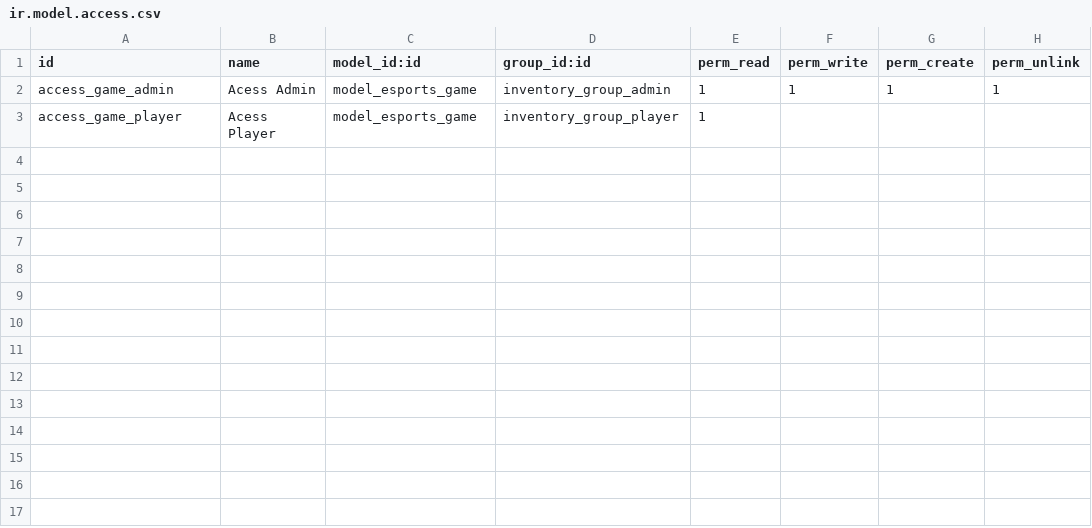
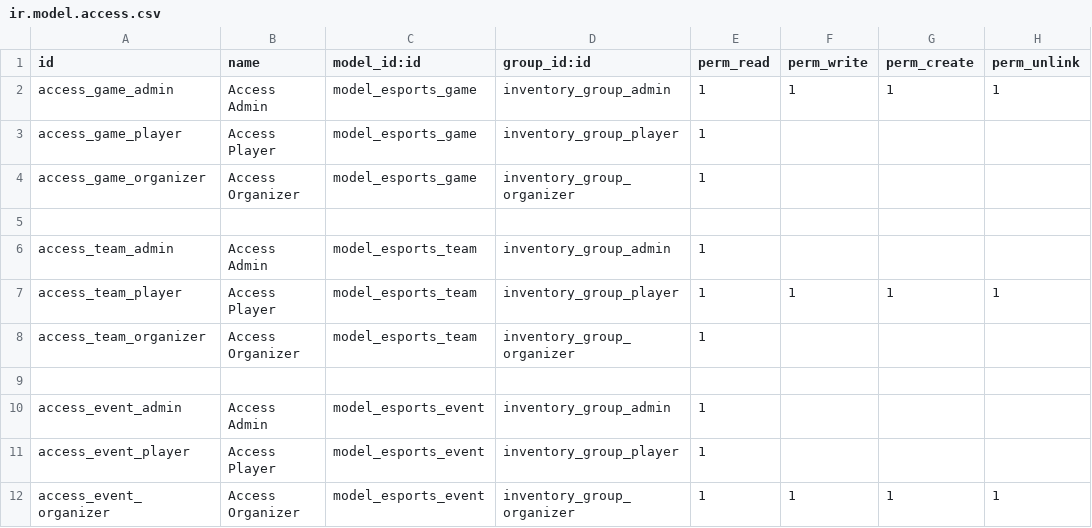
Before and after one commit to Andoni-S/ModuloEsportsOdoo, a CSV file: security/ir.model.access.csv, drawn as a sheet.

Commit message:
game view, icon, dependencies, and security

```diff
--- a/security/ir.model.access.csv
+++ b/security/ir.model.access.csv
@@ -1,3 +1,12 @@
 id,name,model_id:id,group_id:id,perm_read,perm_write,perm_create,perm_unlink
-access_game_admin,Acess Admin,model_esports_game,inventory_group_admin,1,1,1,1
-access_game_player,Acess Player ,model_esports_game,inventory_group_player,1,,,
+access_game_admin,Access Admin,model_esports_game,inventory_group_admin,1,1,1,1
+access_game_player,Access Player ,model_esports_game,inventory_group_player,1,,,
+access_game_organizer,Access Organizer ,model_esports_game,inventory_group_organizer,1,,,
+
+access_team_admin,Access Admin,model_esports_team,inventory_group_admin,1,,,
+access_team_player,Access Player ,model_esports_team,inventory_group_player,1,1,1,1
+access_team_organizer,Access Organizer ,model_esports_team,inventory_group_organizer,1,,,
+
+access_event_admin,Access Admin,model_esports_event,inventory_group_admin,1,,,
+access_event_player,Access Player ,model_esports_event,inventory_group_player,1,,,
+access_event_organizer,Access Organizer ,model_esports_event,inventory_group_organizer,1,1,1,1
```
Also changed, not shown: 13 other files.
